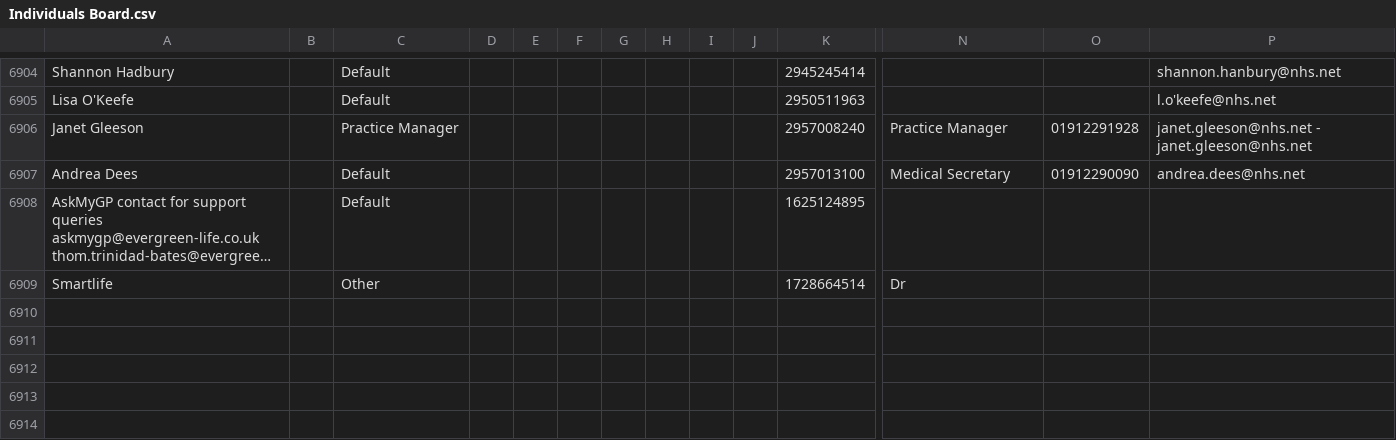
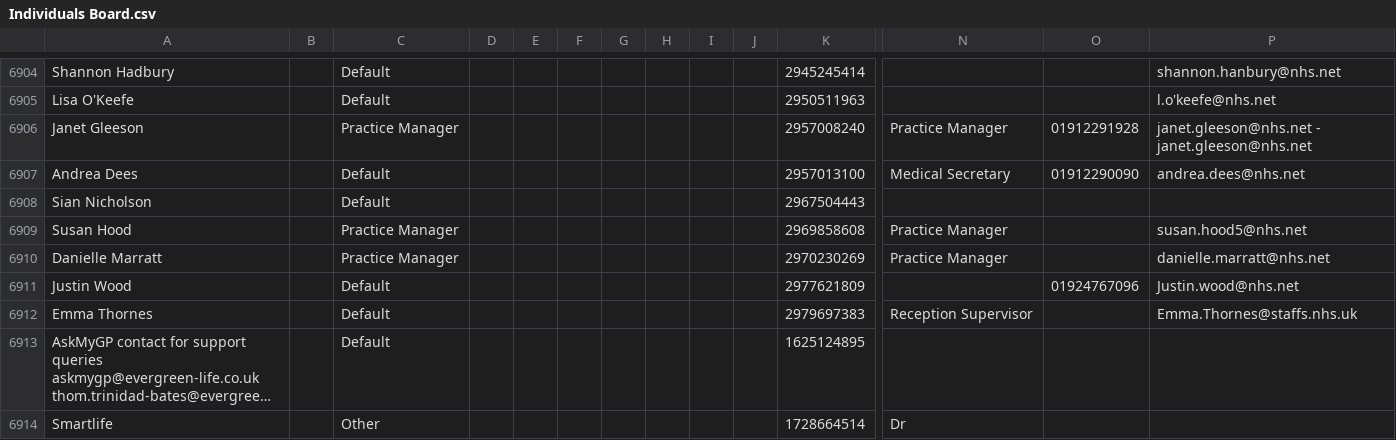
Before and after one commit to JCRedmoorHealth/vercel-mcp-python, a CSV file: Boards data/Individuals Board.csv, drawn as a sheet; only a part is shown, gaps mark what is left out; long unchanged cells end in …; rows hold the shown columns only; the diff names each change by its address in the sheet, - before the commit and + after, or states it on an @@ line.

```diff
--- a/Boards data/Individuals Board.csv
+++ b/Boards data/Individuals Board.csv
+row 6908: Sian Nicholson |  | Default |  |  |  |  |  |  |  | 2967504443
+row 6909: Susan Hood |  | Practice Manager |  |  |  |  |  |  |  | 2969858608 | Practice Manager |  | susan.hood5@nhs.net
+row 6910: Danielle Marratt |  | Practice Manager |  |  |  |  |  |  |  | 2970230269 | Practice Manager |  | danielle.marratt@nhs.net
+row 6911: Justin Wood |  | Default |  |  |  |  |  |  |  | 2977621809 |  | 01924767096 | Justin.wood@nhs.net
+row 6912: Emma Thornes |  | Default |  |  |  |  |  |  |  | 2979697383 | Reception Supervisor |  | Emma.Thornes@staffs.nhs.uk
```
Also changed, not shown: Boards data/InvoicesAndCollections.csv, Boards data/OpportunitiesBoard.csv, 4 other files.
